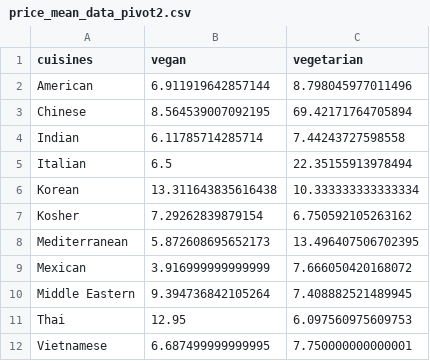
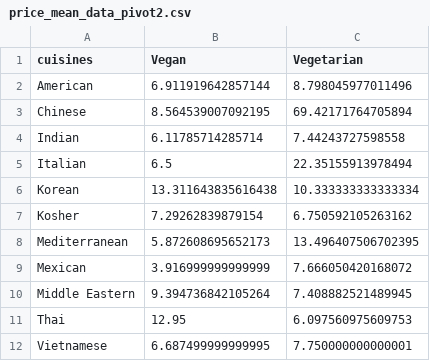
Before and after one commit to em1455/5100project3, a CSV file: price_mean_data_pivot2.csv, drawn as a sheet.

```diff
--- a/price_mean_data_pivot2.csv
+++ b/price_mean_data_pivot2.csv
@@ -1,2 +1,2 @@
-cuisines,vegan,vegetarian
+cuisines,Vegan,Vegetarian
 American,6.911919642857144,8.798045977011496
```
Also changed, not shown: original_price_mean_data.csv, 2 other files.
